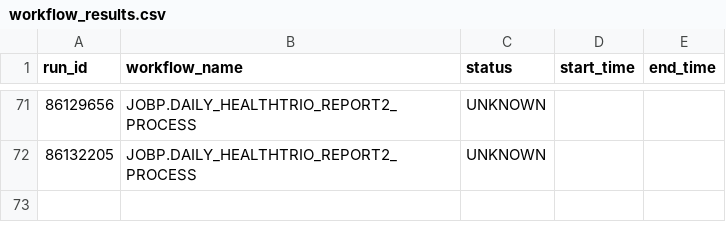
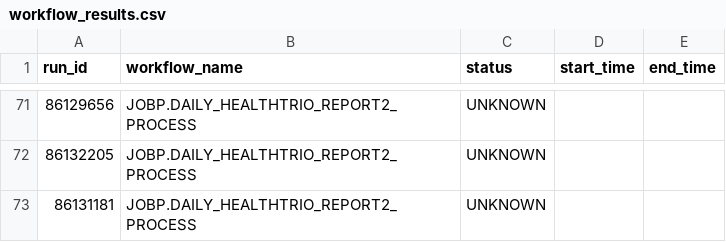
Before and after one commit to kunnelsadik/automic-monitor, a CSV file: data/workflow_results.csv, drawn as a sheet; only a part is shown, gaps mark what is left out; the diff names each change by its address in the sheet, - before the commit and + after, or states it on an @@ line.

```diff
--- a/data/workflow_results.csv
+++ b/data/workflow_results.csv
+row 73: 86131181 | JOBP.DAILY_HEALTHTRIO_REPORT2_PROCESS | UNKNOWN
```
Also changed, not shown: data/job_details.csv.
